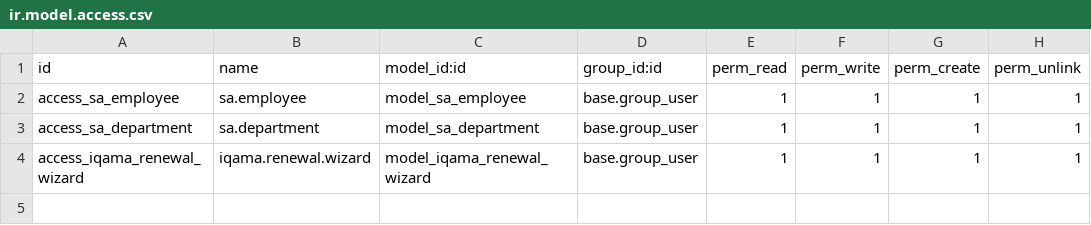
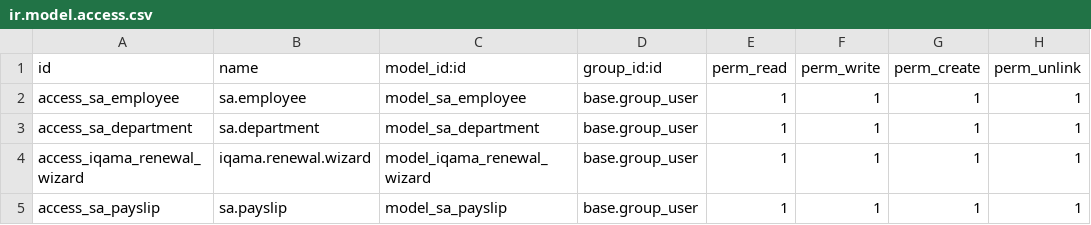
Before and after one commit to hshoom17/Odoo, a CSV file: security/ir.model.access.csv, drawn as a sheet; the diff names each change by its address in the sheet, - before the commit and + after, or states it on an @@ line.

Commit message:
Payslip

```diff
--- a/security/ir.model.access.csv
+++ b/security/ir.model.access.csv
+row 5: access_sa_payslip | sa.payslip | model_sa_payslip | base.group_user | 1 | 1 | 1 | 1
```
Also changed, not shown: 6 other files.
